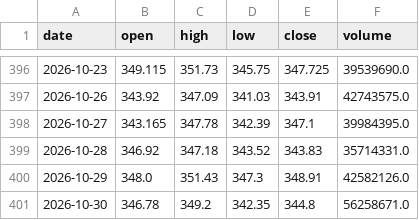
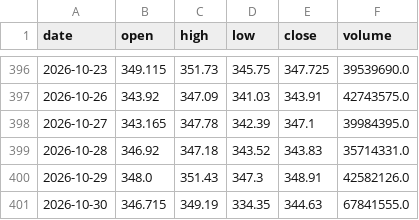
Before and after one commit to CRCBIT/STOCK_PREDICT, a CSV file: published/history/AAPL.csv, drawn as a sheet; only a part is shown, gaps mark what is left out.

```diff
--- a/published/history/AAPL.csv
+++ b/published/history/AAPL.csv
@@ -400,2 +400,2 @@ date,open,high,low,close,volume
 2026-10-29,348.0,351.43,347.3,348.91,42582126.0
-2026-10-30,346.78,349.2,342.35,344.8,56258671.0
+2026-10-30,346.715,349.19,334.35,344.63,67841555.0
```
Also changed, not shown: published/history/ETHA.csv, published/history/PLTR.csv, 36 other files.
